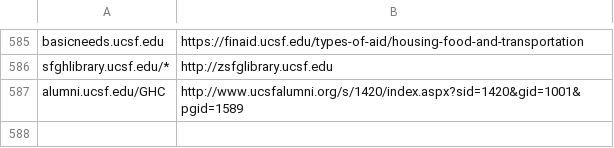
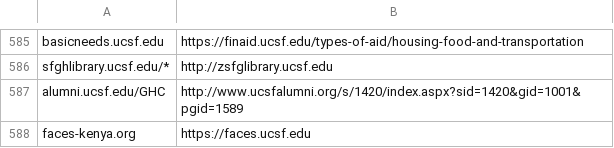
Before and after one commit to ucsf-web-services/redirect-service, a TSV file: rules.tsv, drawn as a sheet; only a part is shown, gaps mark what is left out; the diff names each change by its address in the sheet, - before the commit and + after, or states it on an @@ line.

Commit message:
Please update it.
I have updated rules against #RITM0136304

```diff
--- a/rules.tsv
+++ b/rules.tsv
+row 588: faces-kenya.org | https://faces.ucsf.edu
```
